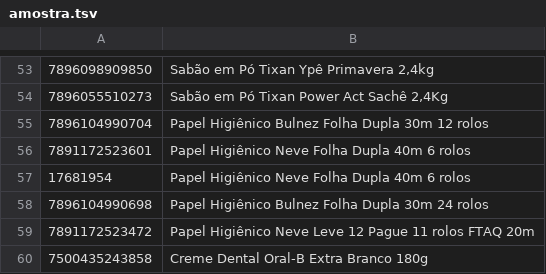
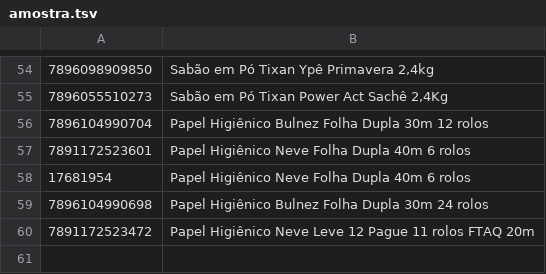
Before and after one commit to Viniaragomes/historico-precos, a TSV file: relatorios/amostra.tsv, drawn as a sheet; only a part is shown, gaps mark what is left out; removed rows and columns are numbered as before the commit, all else as after; the diff covers the shown part only; the diff names each change by its address in the sheet, - before the commit and + after, or states it on an @@ line.

```diff
--- a/relatorios/amostra.tsv
+++ b/relatorios/amostra.tsv
-row 60: 7500435243858 | Creme Dental Oral-B Extra Branco 180g
```
Also changed, not shown: 42 added rows, 41 removed rows and 1 moved row elsewhere in this file, 3 other files.
